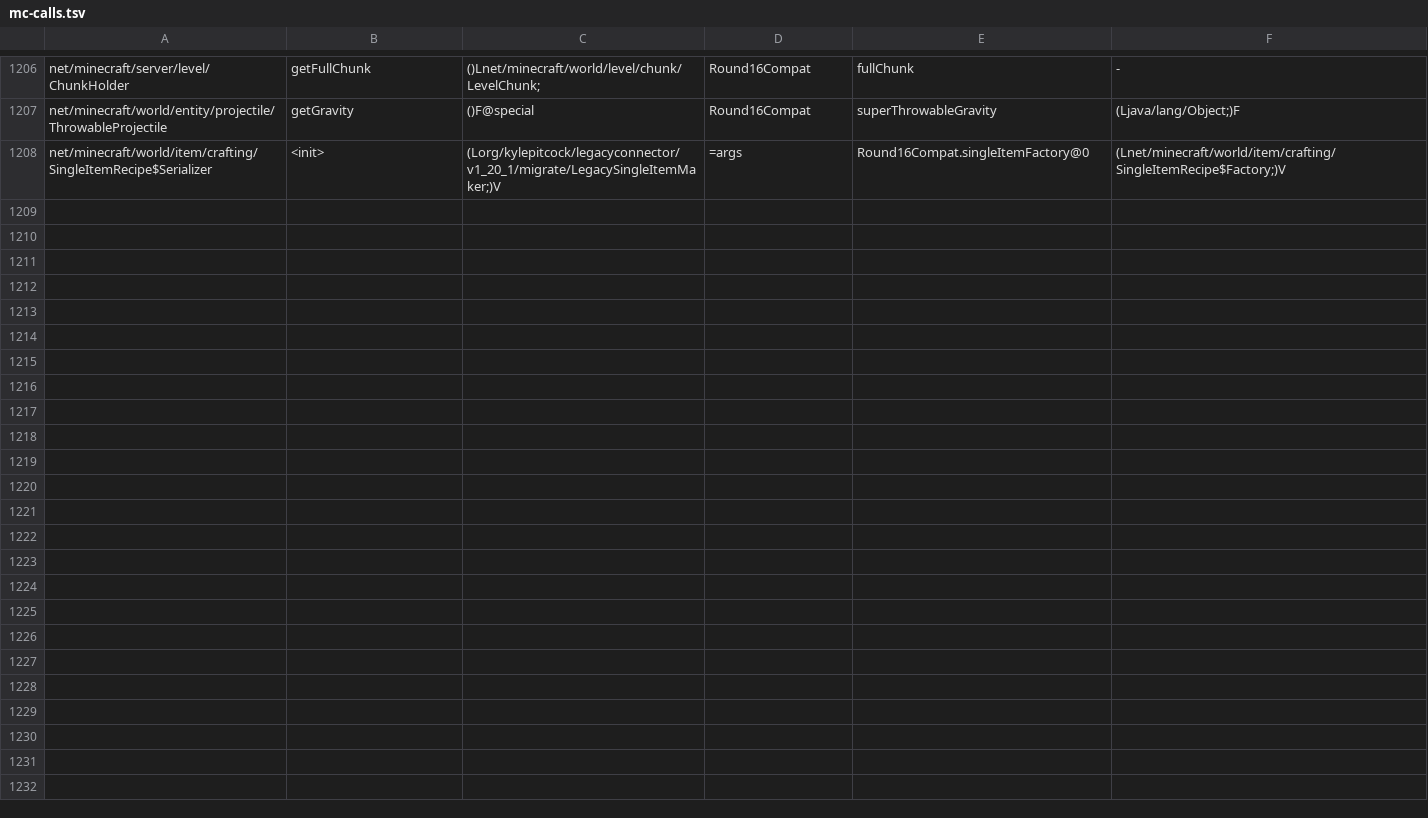
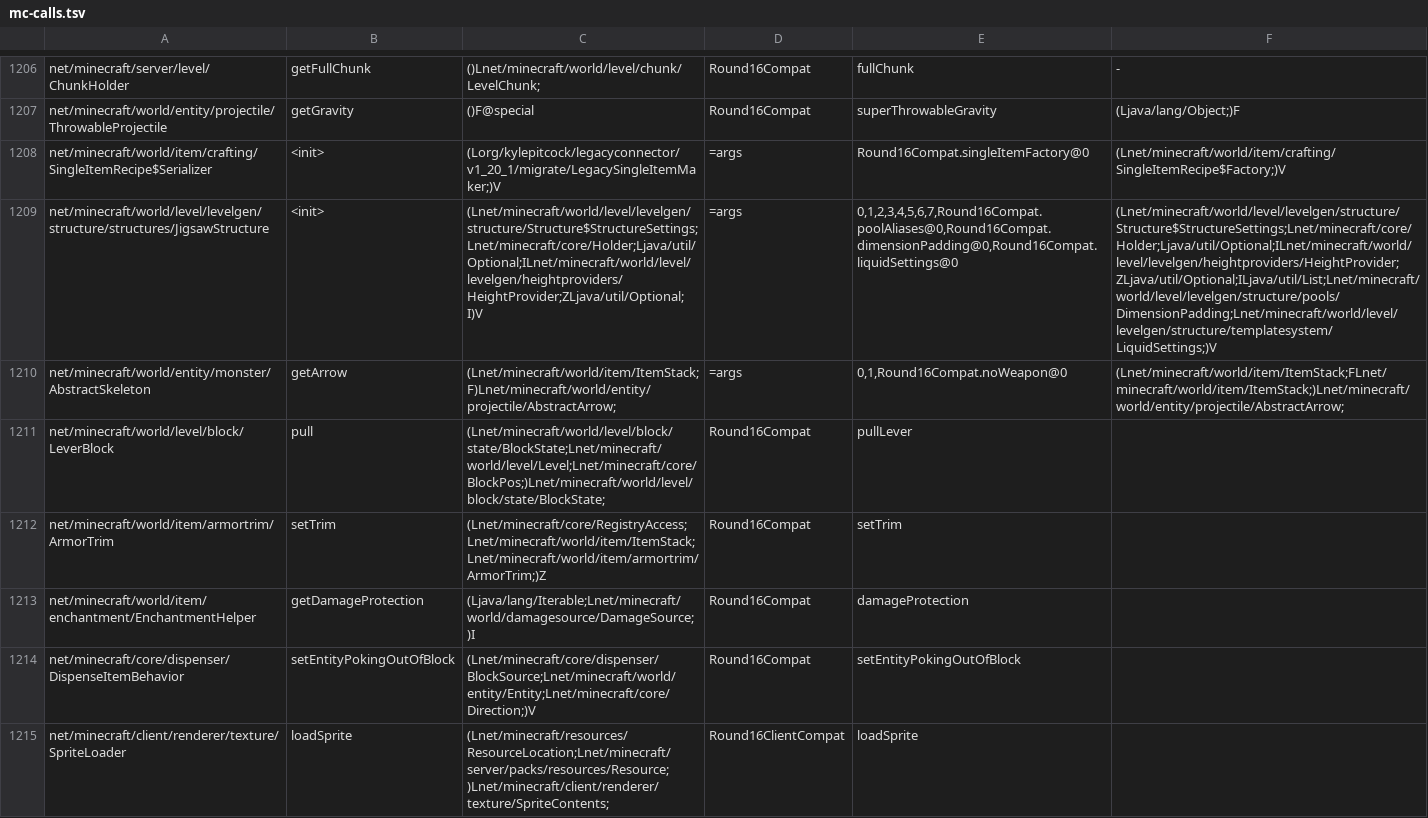
Before and after one commit to kylepitcock/Legacy-Connector, a TSV file: loader/src/main/resources/legacyconnector/forward/1.20.1/mc-calls.tsv, drawn as a sheet; only a part is shown, gaps mark what is left out; the diff names each change by its address in the sheet, - before the commit and + after, or states it on an @@ line.

```diff
--- a/loader/src/main/resources/legacyconnector/forward/1.20.1/mc-calls.tsv
+++ b/loader/src/main/resources/legacyconnector/forward/1.20.1/mc-calls.tsv
+row 1209: net/minecraft/world/level/levelgen/structure/structures/JigsawStructure | <init> | (Lnet/minecraft/world/level/levelgen/structure/Structure$StructureSettings;Lnet/minecraft/core/Holder;Ljava/util/Optional;ILnet/minecraft/world/level/levelgen/heightproviders/HeightProvider;ZLjava/util/Optional;I)V | =args | 0,1,2,3,4,5,6,7,Round16Compat.poolAliases@0,Round16Compat.dimensionPadding@0,Round16Compat.liquidSettings@0 | (Lnet/minecraft/world/level/levelgen/structure/Structure$StructureSettings;Lnet/minecraft/core/Holder;Ljava/util/Optional;ILnet/minecraft/world/level/levelgen/heightproviders/HeightProvider;ZLjava/util/Optional;ILjava/util/List;Lnet/minecraft/world/level/levelgen/structure/pools/DimensionPadding;Lnet/minecraft/world/level/levelgen/structure/templatesystem/LiquidSettings;)V
+row 1210: net/minecraft/world/entity/monster/AbstractSkeleton | getArrow | (Lnet/minecraft/world/item/ItemStack;F)Lnet/minecraft/world/entity/projectile/AbstractArrow; | =args | 0,1,Round16Compat.noWeapon@0 | (Lnet/minecraft/world/item/ItemStack;FLnet/minecraft/world/item/ItemStack;)Lnet/minecraft/world/entity/projectile/AbstractArrow;
+row 1211: net/minecraft/world/level/block/LeverBlock | pull | (Lnet/minecraft/world/level/block/state/BlockState;Lnet/minecraft/world/level/Level;Lnet/minecraft/core/BlockPos;)Lnet/minecraft/world/level/block/state/BlockState; | Round16Compat | pullLever
+row 1212: net/minecraft/world/item/armortrim/ArmorTrim | setTrim | (Lnet/minecraft/core/RegistryAccess;Lnet/minecraft/world/item/ItemStack;Lnet/minecraft/world/item/armortrim/ArmorTrim;)Z | Round16Compat | setTrim
+row 1213: net/minecraft/world/item/enchantment/EnchantmentHelper | getDamageProtection | (Ljava/lang/Iterable;Lnet/minecraft/world/damagesource/DamageSource;)I | Round16Compat | damageProtection
+row 1214: net/minecraft/core/dispenser/DispenseItemBehavior | setEntityPokingOutOfBlock | (Lnet/minecraft/core/dispenser/BlockSource;Lnet/minecraft/world/entity/Entity;Lnet/minecraft/core/Direction;)V | Round16Compat | setEntityPokingOutOfBlock
+row 1215: net/minecraft/client/renderer/texture/SpriteLoader | loadSprite | (Lnet/minecraft/resources/ResourceLocation;Lnet/minecraft/server/packs/resources/Resource;)Lnet/minecraft/client/renderer/texture/SpriteContents; | Round16ClientCompat | loadSprite
```
Also changed, not shown: loader/src/main/resources/legacyconnector/forward/1.20.1/mc-bridges.tsv, loader/src/main/resources/legacyconnector/forward/1.20.1/mc-members.tsv, 4 other files.
